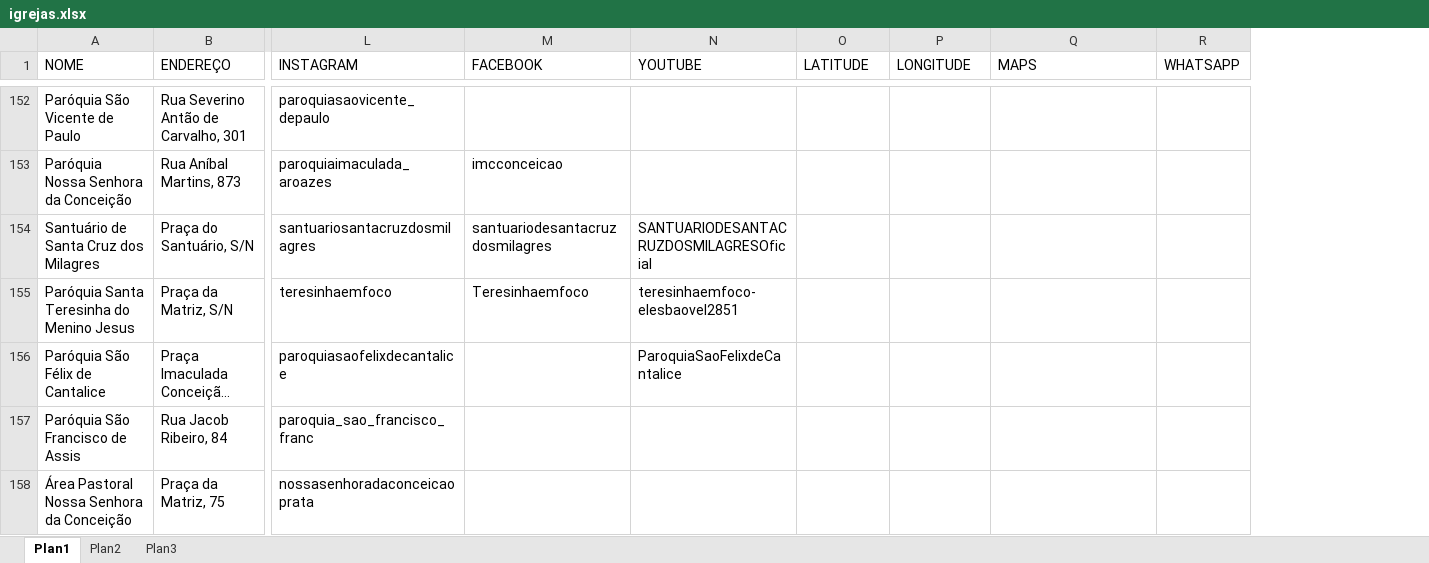
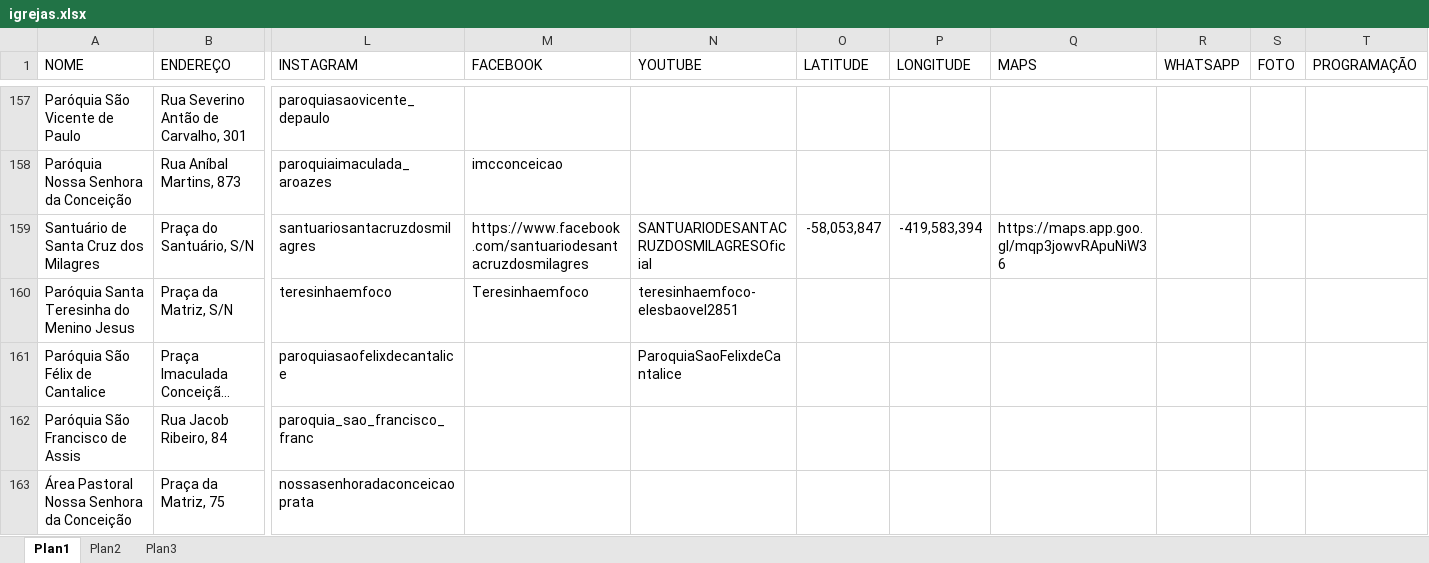
Before and after one commit to willianjonhy05/Missa-em-Teresina, an Excel workbook: igrejas.xlsx, sheet Plan1, drawn as a sheet; only a part is shown, gaps mark what is left out; long unchanged cells end in …; values as stored, in another font and other column widths than the file's, no cell formats; conditional formats not drawn; addresses are those after the commit; the diff covers the shown part only; the diff names each change by its address in the sheet, - before the commit and + after, or states it on an @@ line.

```diff
--- a/igrejas.xlsx (sheet Plan1)
+++ b/igrejas.xlsx (sheet Plan1)
+column S (FOTO), empty
+column T (PROGRAMAÇÃO), empty
-M159 (FACEBOOK): santuariodesantacruzdosmilagres
+M159 (FACEBOOK): https://www.facebook.com/santuariodesantacruzdosmilagres
-O159 (LATITUDE): (empty)
+O159 (LATITUDE): -58,053,847
-P159 (LONGITUDE): (empty)
+P159 (LONGITUDE): -419,583,394
-Q159 (MAPS): (empty)
+Q159 (MAPS): https://maps.app.goo.gl/mqp3jowvRApuNiW36
```
Also changed, not shown: 8 added rows and 41 edited cells elsewhere in this sheet, cell formats, 10 other files.
